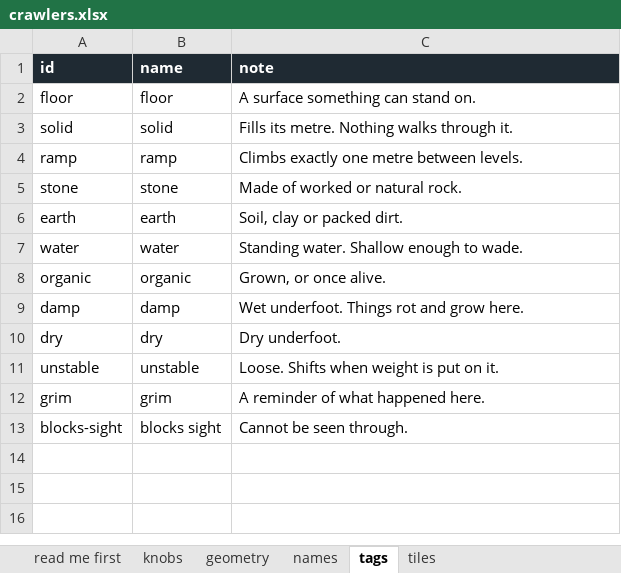
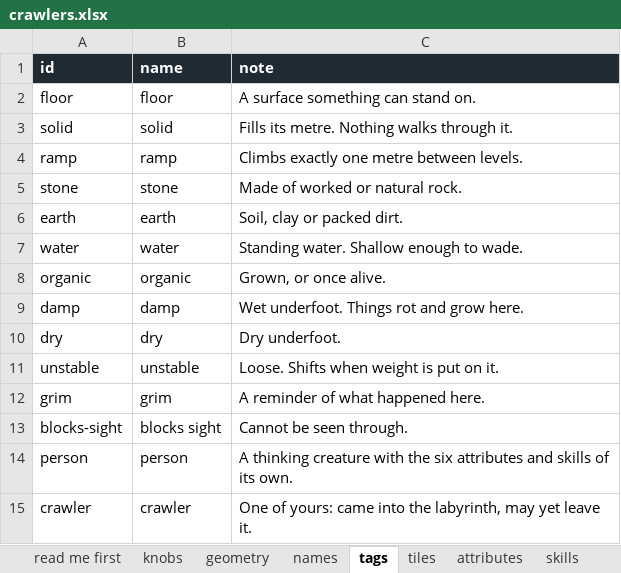
Before and after one commit to myrmecbruh/Project-Crawlers, an Excel workbook: docs/crawlers.xlsx, sheet tags, drawn as a sheet; values as stored, in another font and other column widths than the file's, no borders; the diff names each change by its address in the sheet, - before the commit and + after, or states it on an @@ line.

```diff
--- a/docs/crawlers.xlsx (sheet tags)
+++ b/docs/crawlers.xlsx (sheet tags)
+sheet tab: attributes
+sheet tab: skills
+row 14: person | person | A thinking creature with the six attributes and skills of its own.
+row 15: crawler | crawler | One of yours: came into the labyrinth, may yet leave it.
```
Also changed, not shown: sheet knobs, sheet names, sheet geometry, sheet tiles, other sheet tabs, 15 other files.
